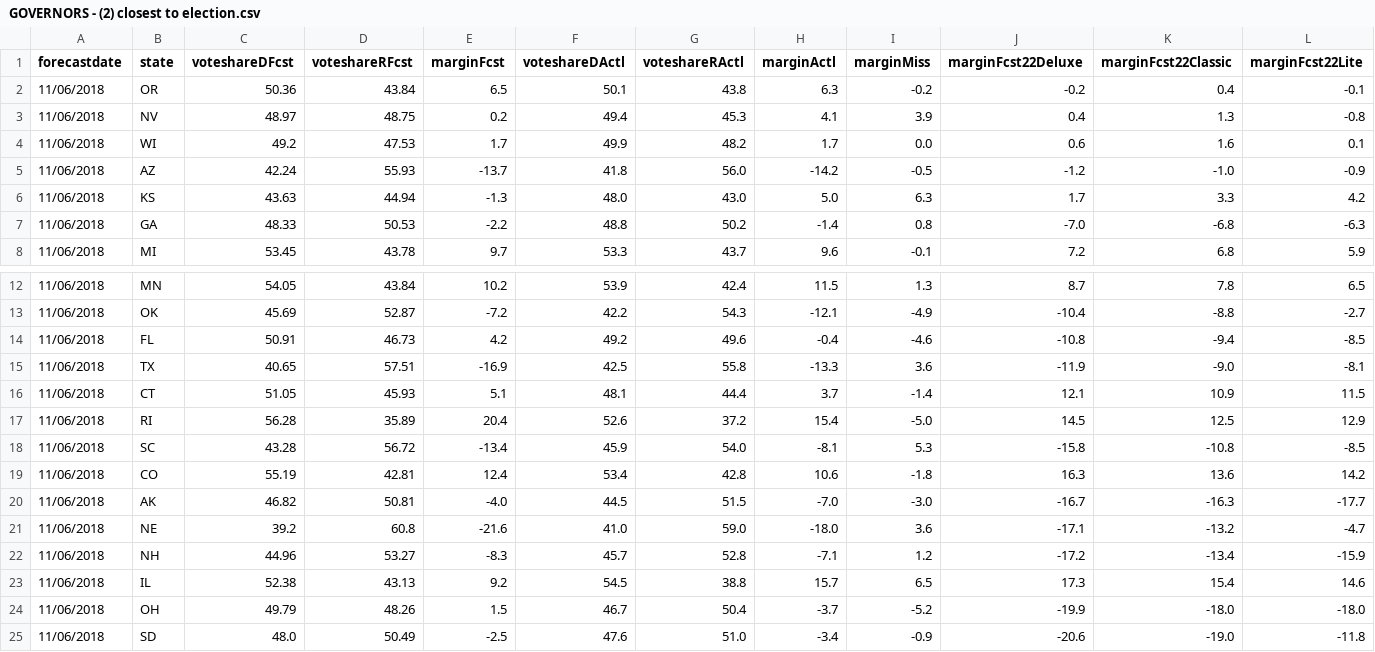
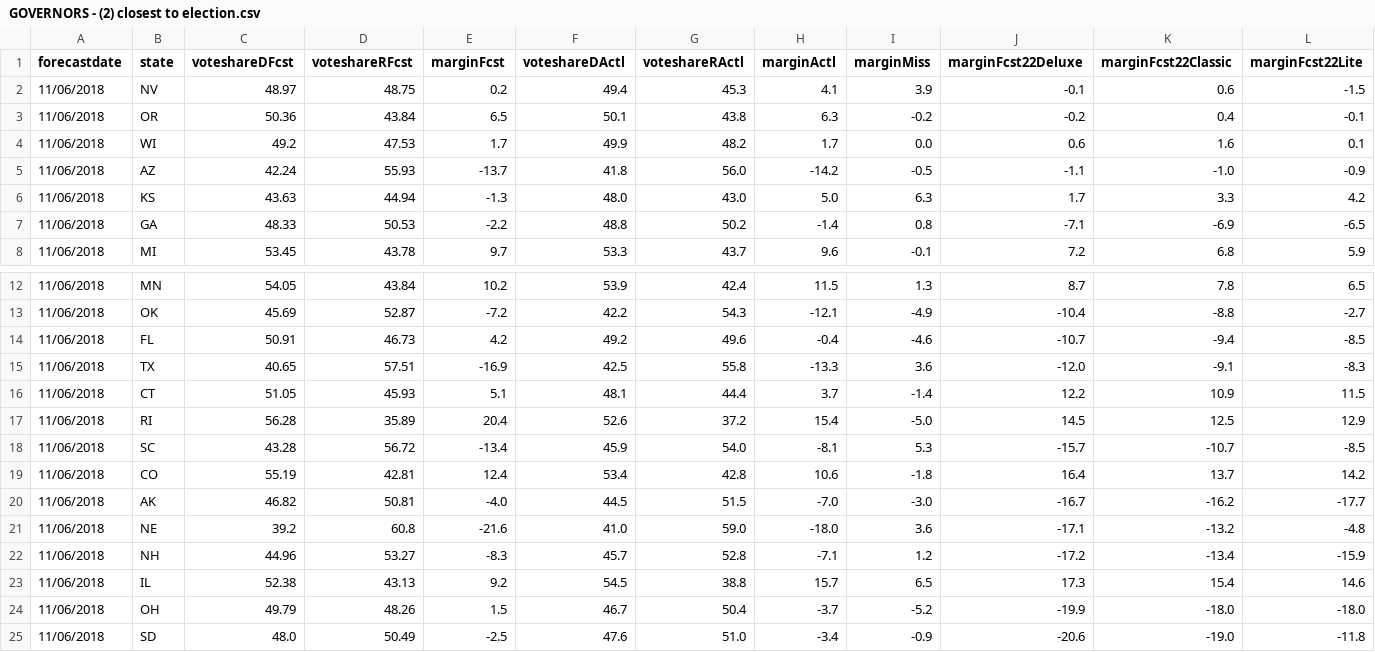
Before and after one commit to dcadata/fte2018, a CSV file: outputs/GOVERNORS - (2) closest to election.csv, drawn as a sheet; only a part is shown, gaps mark what is left out; the diff covers the shown part only.

```diff
--- a/outputs/GOVERNORS - (2) closest to election.csv
+++ b/outputs/GOVERNORS - (2) closest to election.csv
@@ -1,8 +1,8 @@
 forecastdate,state,voteshareDFcst,voteshareRFcst,marginFcst,voteshareDActl,voteshareRActl,marginActl,marginMiss,marginFcst22Deluxe,marginFcst22Classic,marginFcst22Lite
+11/06/2018,NV,48.97,48.75,0.2,49.4,45.3,4.1,3.9,-0.1,0.6,-1.5
 11/06/2018,OR,50.36,43.84,6.5,50.1,43.8,6.3,-0.2,-0.2,0.4,-0.1
-11/06/2018,NV,48.97,48.75,0.2,49.4,45.3,4.1,3.9,0.4,1.3,-0.8
 11/06/2018,WI,49.2,47.53,1.7,49.9,48.2,1.7,0.0,0.6,1.6,0.1
-11/06/2018,AZ,42.24,55.93,-13.7,41.8,56.0,-14.2,-0.5,-1.2,-1.0,-0.9
+11/06/2018,AZ,42.24,55.93,-13.7,41.8,56.0,-14.2,-0.5,-1.1,-1.0,-0.9
 11/06/2018,KS,43.63,44.94,-1.3,48.0,43.0,5.0,6.3,1.7,3.3,4.2
-11/06/2018,GA,48.33,50.53,-2.2,48.8,50.2,-1.4,0.8,-7.0,-6.8,-6.3
+11/06/2018,GA,48.33,50.53,-2.2,48.8,50.2,-1.4,0.8,-7.1,-6.9,-6.5
 11/06/2018,MI,53.45,43.78,9.7,53.3,43.7,9.6,-0.1,7.2,6.8,5.9
@@ -13,10 +13,10 @@ forecastdate,state,voteshareDFcst,voteshareRFcst,marginFcst,voteshareDActl,votes
 11/06/2018,OK,45.69,52.87,-7.2,42.2,54.3,-12.1,-4.9,-10.4,-8.8,-2.7
-11/06/2018,FL,50.91,46.73,4.2,49.2,49.6,-0.4,-4.6,-10.8,-9.4,-8.5
-11/06/2018,TX,40.65,57.51,-16.9,42.5,55.8,-13.3,3.6,-11.9,-9.0,-8.1
-11/06/2018,CT,51.05,45.93,5.1,48.1,44.4,3.7,-1.4,12.1,10.9,11.5
+11/06/2018,FL,50.91,46.73,4.2,49.2,49.6,-0.4,-4.6,-10.7,-9.4,-8.5
+11/06/2018,TX,40.65,57.51,-16.9,42.5,55.8,-13.3,3.6,-12.0,-9.1,-8.3
+11/06/2018,CT,51.05,45.93,5.1,48.1,44.4,3.7,-1.4,12.2,10.9,11.5
 11/06/2018,RI,56.28,35.89,20.4,52.6,37.2,15.4,-5.0,14.5,12.5,12.9
-11/06/2018,SC,43.28,56.72,-13.4,45.9,54.0,-8.1,5.3,-15.8,-10.8,-8.5
-11/06/2018,CO,55.19,42.81,12.4,53.4,42.8,10.6,-1.8,16.3,13.6,14.2
-11/06/2018,AK,46.82,50.81,-4.0,44.5,51.5,-7.0,-3.0,-16.7,-16.3,-17.7
-11/06/2018,NE,39.2,60.8,-21.6,41.0,59.0,-18.0,3.6,-17.1,-13.2,-4.7
+11/06/2018,SC,43.28,56.72,-13.4,45.9,54.0,-8.1,5.3,-15.7,-10.7,-8.5
+11/06/2018,CO,55.19,42.81,12.4,53.4,42.8,10.6,-1.8,16.4,13.7,14.2
+11/06/2018,AK,46.82,50.81,-4.0,44.5,51.5,-7.0,-3.0,-16.7,-16.2,-17.7
+11/06/2018,NE,39.2,60.8,-21.6,41.0,59.0,-18.0,3.6,-17.1,-13.2,-4.8
 11/06/2018,NH,44.96,53.27,-8.3,45.7,52.8,-7.1,1.2,-17.2,-13.4,-15.9
```
Also changed, not shown: 10 edited cells elsewhere in this file, outputs/GOVERNORS - (1) this day in 2018.csv, outputs/SENATE - (1) this day in 2018.csv, 1 other file.
